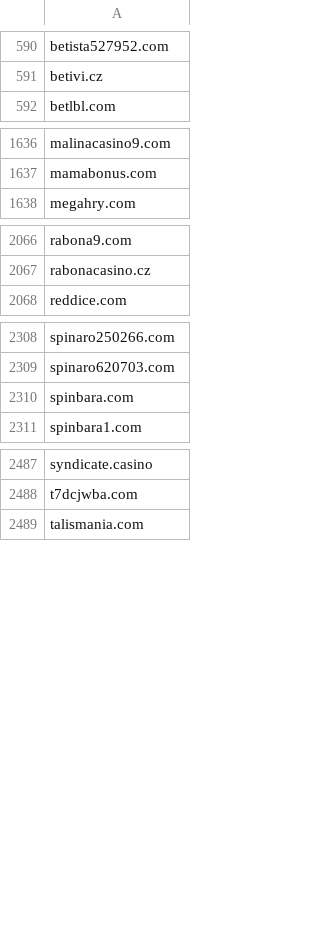
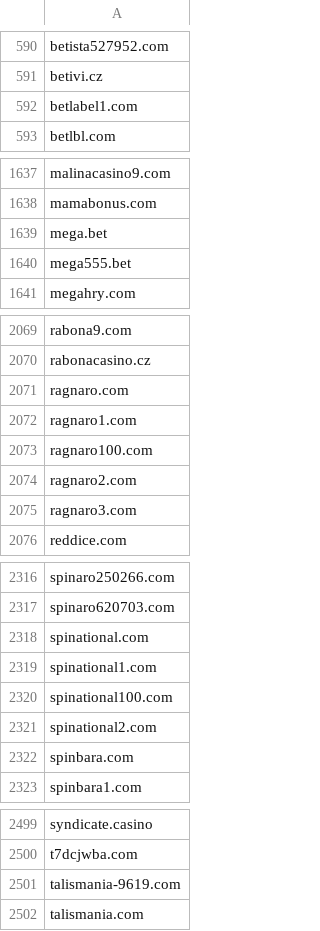
Before and after one commit to analogic/cz-gov-blocks, a CSV file: csv/mfcr.csv, drawn as a sheet; only a part is shown, gaps mark what is left out.

```diff
--- a/csv/mfcr.csv
+++ b/csv/mfcr.csv
@@ -591,2 +591,3 @@ betista527952.com
 betivi.cz
+betlabel1.com
 betlbl.com
@@ -1637,2 +1638,4 @@ malinacasino9.com
 mamabonus.com
+mega.bet
+mega555.bet
 megahry.com
@@ -2067,2 +2070,7 @@ rabona9.com
 rabonacasino.cz
+ragnaro.com
+ragnaro1.com
+ragnaro100.com
+ragnaro2.com
+ragnaro3.com
 reddice.com
@@ -2309,2 +2317,6 @@ spinaro250266.com
 spinaro620703.com
+spinational.com
+spinational1.com
+spinational100.com
+spinational2.com
 spinbara.com
@@ -2488,2 +2500,3 @@ syndicate.casino
 t7dcjwba.com
+talismania-9619.com
 talismania.com
```
Also changed, not shown: original/mfcr.csv, 2 other files.
